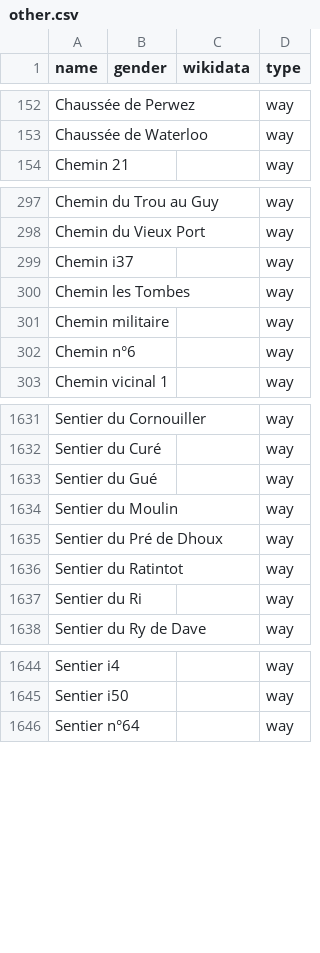
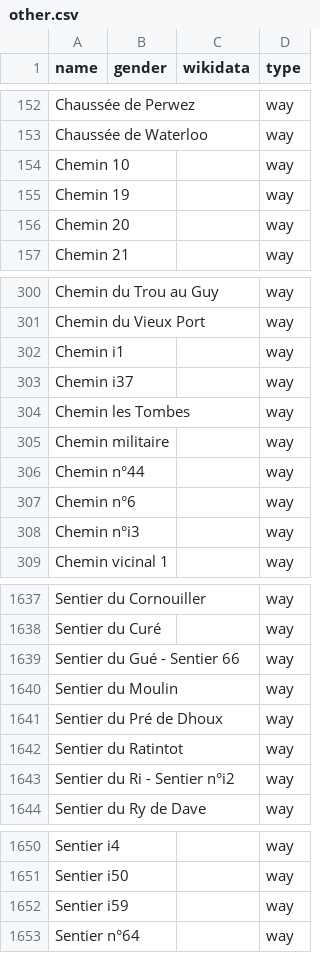
Before and after one commit to openknowledgebe/equalstreetnames-namur, a CSV file: data/other.csv, drawn as a sheet; only a part is shown, gaps mark what is left out; addresses are those after the commit; the diff covers the shown part only; the diff names each change by its address in the sheet, - before the commit and + after, or states it on an @@ line.

```diff
--- a/data/other.csv
+++ b/data/other.csv
+row 154: Chemin 10 |  |  | way
+row 155: Chemin 19 |  |  | way
+row 156: Chemin 20 |  |  | way
+row 302: Chemin i1 |  |  | way
+row 306: Chemin n°44 |  |  | way
+row 308: Chemin n°i3 |  |  | way
-A1639 (name): Sentier du Gué
+A1639 (name): Sentier du Gué - Sentier 66
-A1643 (name): Sentier du Ri
+A1643 (name): Sentier du Ri - Sentier n°i2
+row 1652: Sentier i59 |  |  | way
```
Also changed, not shown: 2 edited cells elsewhere in this file, 2 other files.
